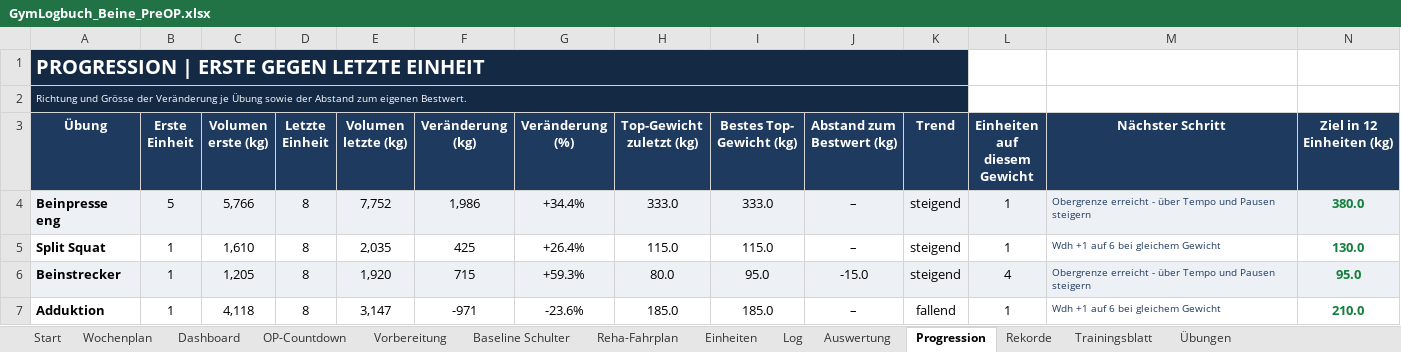
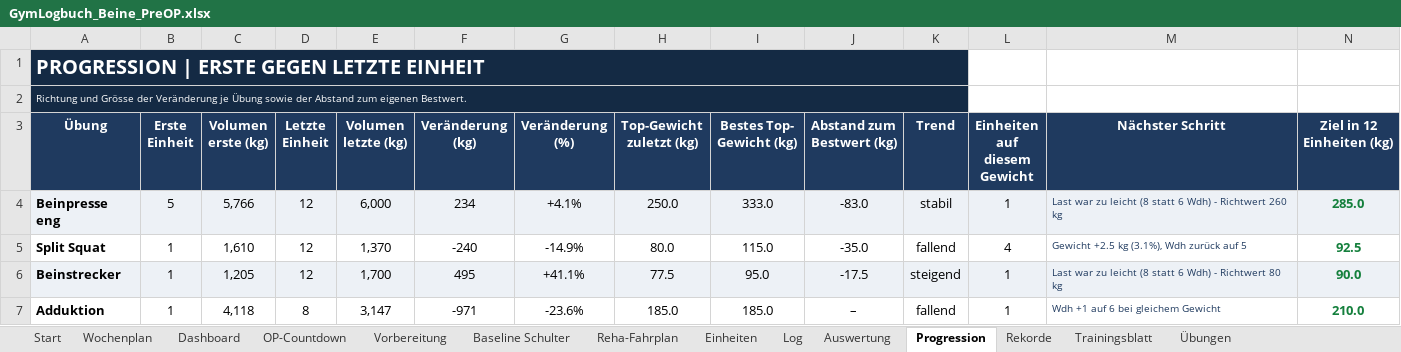
Before and after one commit to Ghostburaq/Burak, an Excel workbook: gym/GymLogbuch_Beine_PreOP.xlsx, sheet Progression, drawn as a sheet; only a part is shown; values as stored, in another font and other column widths than the file's, no borders; conditional formats not drawn; the diff covers the shown part only; the diff names each change by its address in the sheet, - before the commit and + after, or states it on an @@ line.

```diff
--- a/gym/GymLogbuch_Beine_PreOP.xlsx (sheet Progression)
+++ b/gym/GymLogbuch_Beine_PreOP.xlsx (sheet Progression)
-D4:D6 (Letzte Einheit): 8
+D4:D6 (Letzte Einheit): 12
-E4 (Volumen letzte (kg)): 7,752
+E4 (Volumen letzte (kg)): 6,000
-F4 (Veränderung (kg)): 1,986
+F4 (Veränderung (kg)): 234
-G4 (Veränderung (%)): +34.4%
+G4 (Veränderung (%)): +4.1%
-H4 (Top-Gewicht zuletzt (kg)): 333.0
+H4 (Top-Gewicht zuletzt (kg)): 250.0
-J4 (Abstand zum Bestwert (kg)): –
+J4 (Abstand zum Bestwert (kg)): -83.0
-K4 (Trend): steigend
+K4 (Trend): stabil
-M4 (Nächster Schritt): Obergrenze erreicht - über Tempo und Pausen steigern
+M4 (Nächster Schritt): Last war zu leicht (8 statt 6 Wdh) - Richtwert 260 kg
-N4 (Ziel in 12 Einheiten (kg)): 380.0
+N4 (Ziel in 12 Einheiten (kg)): 285.0
-E5 (Volumen letzte (kg)): 2,035
+E5 (Volumen letzte (kg)): 1,370
-F5 (Veränderung (kg)): 425
+F5 (Veränderung (kg)): -240
-G5 (Veränderung (%)): +26.4%
+G5 (Veränderung (%)): -14.9%
-H5 (Top-Gewicht zuletzt (kg)): 115.0
+H5 (Top-Gewicht zuletzt (kg)): 80.0
-J5 (Abstand zum Bestwert (kg)): –
+J5 (Abstand zum Bestwert (kg)): -35.0
-K5 (Trend): steigend
+K5 (Trend): fallend
-L5 (Einheiten auf diesem Gewicht): 1
+L5 (Einheiten auf diesem Gewicht): 4
-M5 (Nächster Schritt): Wdh +1 auf 6 bei gleichem Gewicht
+M5 (Nächster Schritt): Gewicht +2.5 kg (3.1%), Wdh zurück auf 5
-N5 (Ziel in 12 Einheiten (kg)): 130.0
+N5 (Ziel in 12 Einheiten (kg)): 92.5
-E6 (Volumen letzte (kg)): 1,920
+E6 (Volumen letzte (kg)): 1,700
-F6 (Veränderung (kg)): 715
+F6 (Veränderung (kg)): 495
-G6 (Veränderung (%)): +59.3%
+G6 (Veränderung (%)): +41.1%
-H6 (Top-Gewicht zuletzt (kg)): 80.0
+H6 (Top-Gewicht zuletzt (kg)): 77.5
-J6 (Abstand zum Bestwert (kg)): -15.0
+J6 (Abstand zum Bestwert (kg)): -17.5
-L6 (Einheiten auf diesem Gewicht): 4
+L6 (Einheiten auf diesem Gewicht): 1
-M6 (Nächster Schritt): Obergrenze erreicht - über Tempo und Pausen steigern
+M6 (Nächster Schritt): Last war zu leicht (8 statt 6 Wdh) - Richtwert 80 kg
-N6 (Ziel in 12 Einheiten (kg)): 95.0
+N6 (Ziel in 12 Einheiten (kg)): 90.0
```
Also changed, not shown: 34 edited cells elsewhere in this sheet, sheet Trainingsblatt, sheet Log, sheet Rekorde, sheet Auswertung, sheet Übungen, sheet Wochenplan, 4 more sheets, formulas that keep their value, charts or pictures, gym/GymLogbuch_Beine.xlsx, 5 other files.
